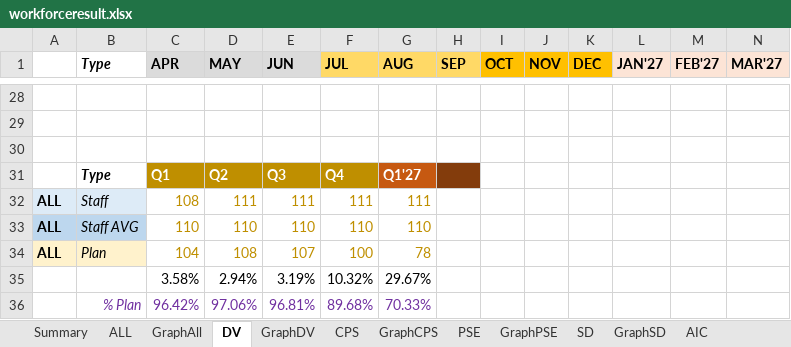
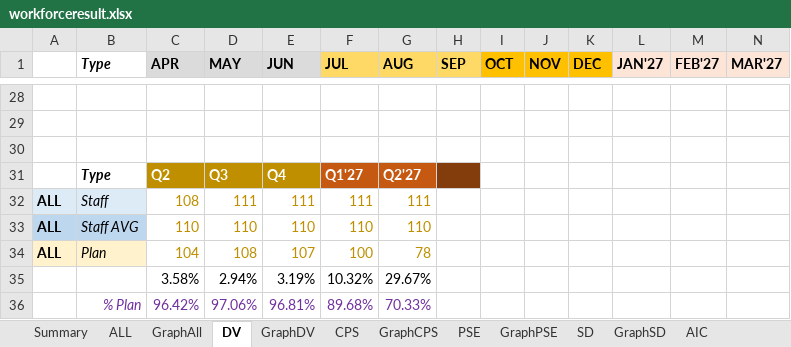
Before and after one commit to wedo-rm/workforce, an Excel workbook: workforceresult.xlsx, sheet DV, drawn as a sheet; only a part is shown, gaps mark what is left out; values as stored, in another font and other column widths than the file's, no borders; removed rows and columns are numbered as before the commit, all else as after; rows hold the shown columns only; the diff names each change by its address in the sheet, - before the commit and + after, or states it on an @@ line.

```diff
--- a/workforceresult.xlsx (sheet DV)
+++ b/workforceresult.xlsx (sheet DV)
-row 31:  | Type | Q1 | Q2 | Q3 | Q4 | Q1'27
+row 31:  | Type | Q2 | Q3 | Q4 | Q1'27 | Q2'27
```
Also changed, not shown: sheet GraphDV.
